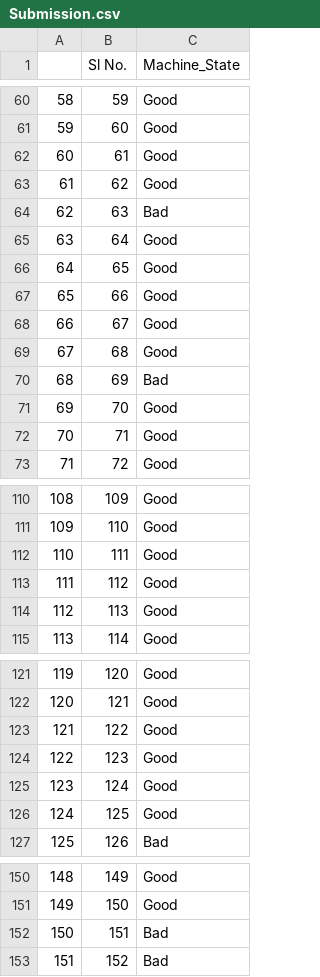
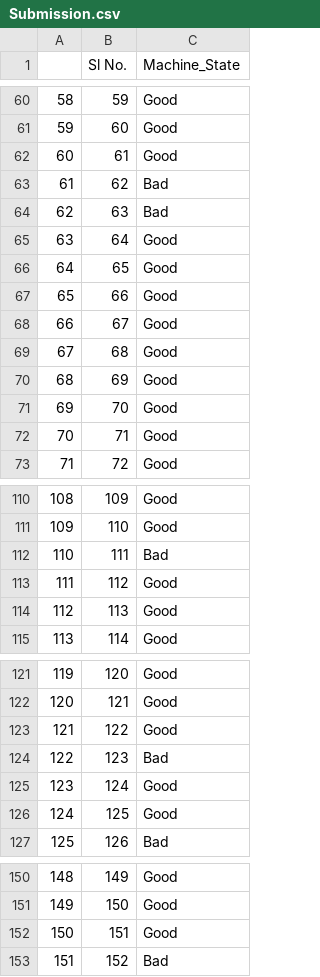
Before and after one commit to PadmajaVB/animall-assignment, a CSV file: data/Submission.csv, drawn as a sheet; only a part is shown, gaps mark what is left out; the diff covers the shown part only.

```diff
--- a/data/Submission.csv
+++ b/data/Submission.csv
@@ -62,3 +62,3 @@
 60,61,Good
-61,62,Good
+61,62,Bad
 62,63,Bad
@@ -69,3 +69,3 @@
 67,68,Good
-68,69,Bad
+68,69,Good
 69,70,Good
@@ -111,3 +111,3 @@
 109,110,Good
-110,111,Good
+110,111,Bad
 111,112,Good
@@ -123,3 +123,3 @@
 121,122,Good
-122,123,Good
+122,123,Bad
 123,124,Good
@@ -151,3 +151,3 @@
 149,150,Good
-150,151,Bad
+150,151,Good
 151,152,Bad
```
Also changed, not shown: 15 edited cells elsewhere in this file, 3 other files.
